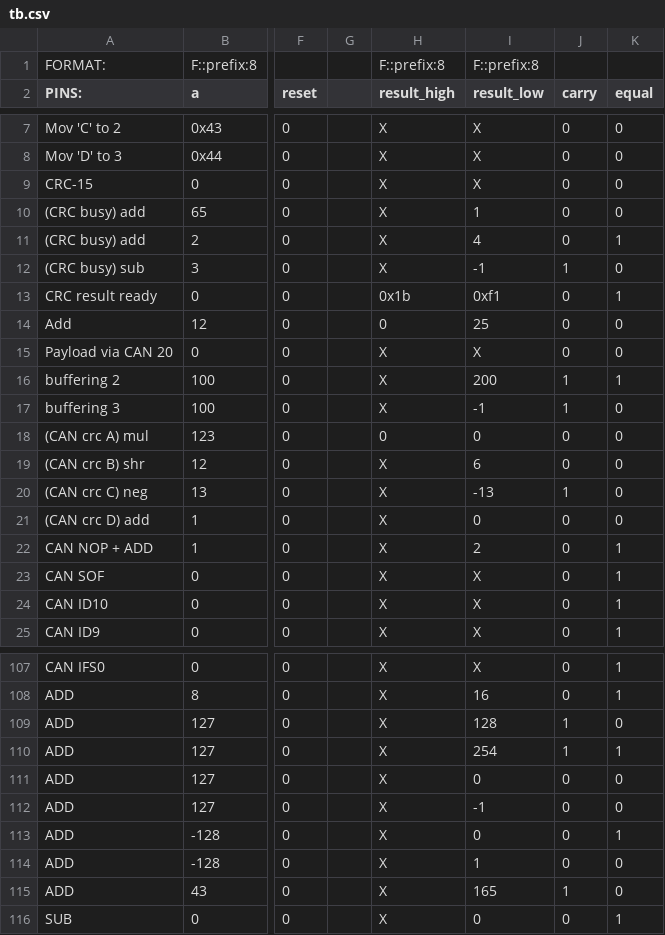
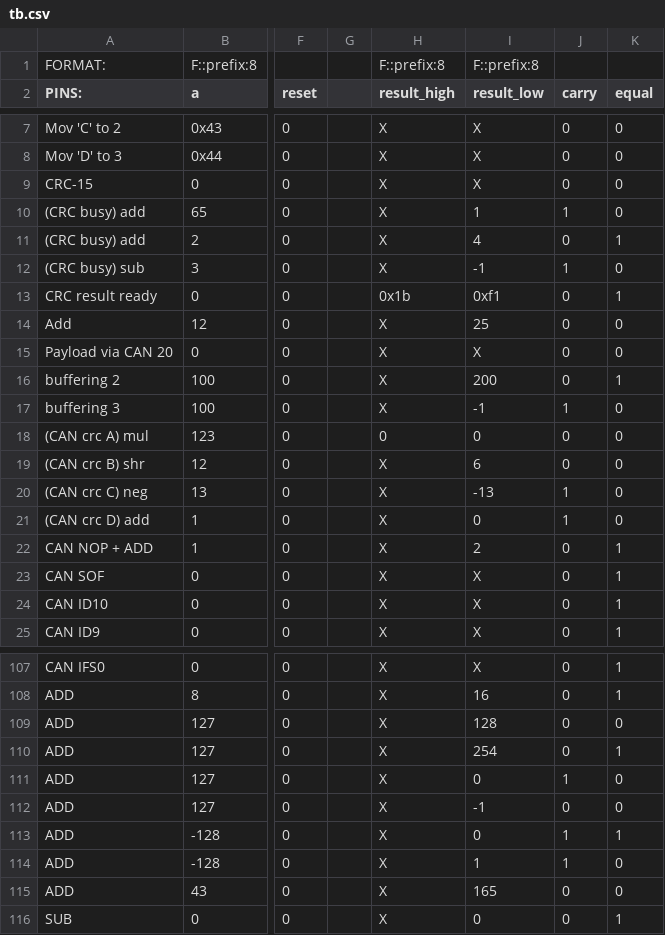
Before and after one commit to frederik-hoeft/fhdw-vhdl-alu-can, a CSV file: src/alu/tb.csv, drawn as a sheet; only a part is shown, gaps mark what is left out; the diff covers the shown part only; the diff names each change by its address in the sheet, - before the commit and + after, or states it on an @@ line.

```diff
--- a/src/alu/tb.csv
+++ b/src/alu/tb.csv
-J10 (carry): 0
+J10 (carry): 1
-H14 (result_high): 0
+H14 (result_high): X
-J16 (carry): 1
+J16 (carry): 0
-J21 (carry): 0
+J21 (carry): 1
-J109:J110 (carry): 1
+J109:J110 (carry): 0
-J111 (carry): 0
+J111 (carry): 1
-J113:J114 (carry): 0
+J113:J114 (carry): 1
-J115 (carry): 1
+J115 (carry): 0
```
Also changed, not shown: 54 edited cells elsewhere in this file, 1 other file.
